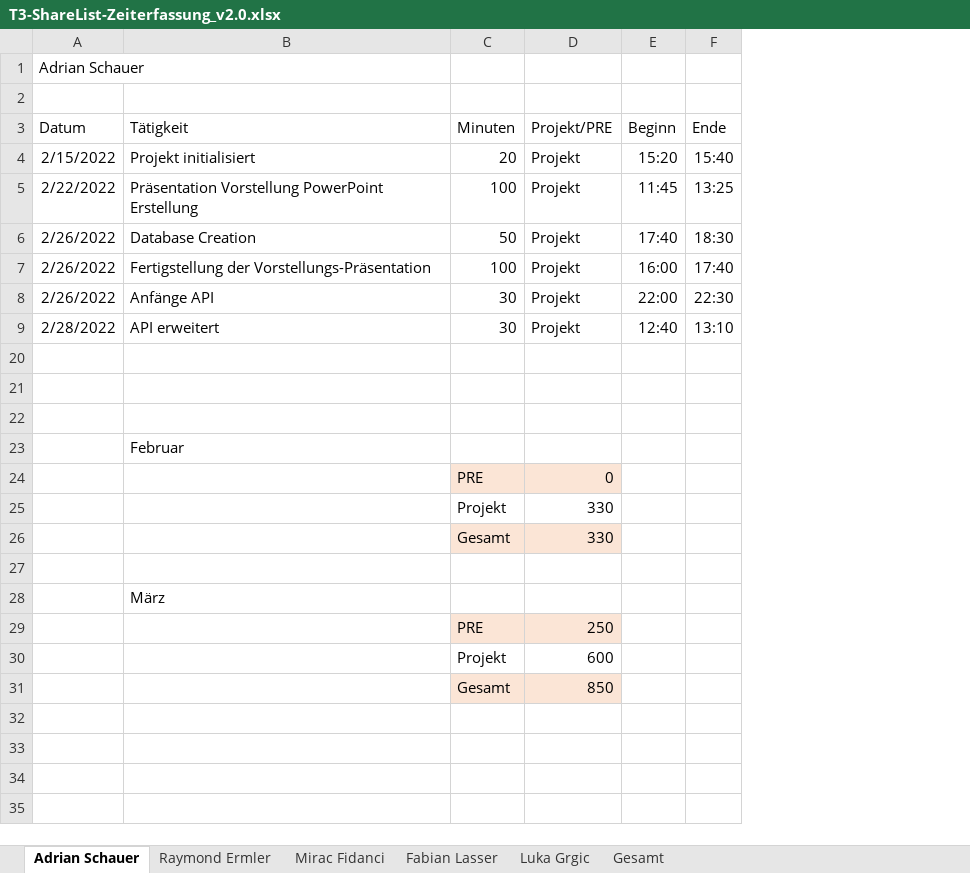
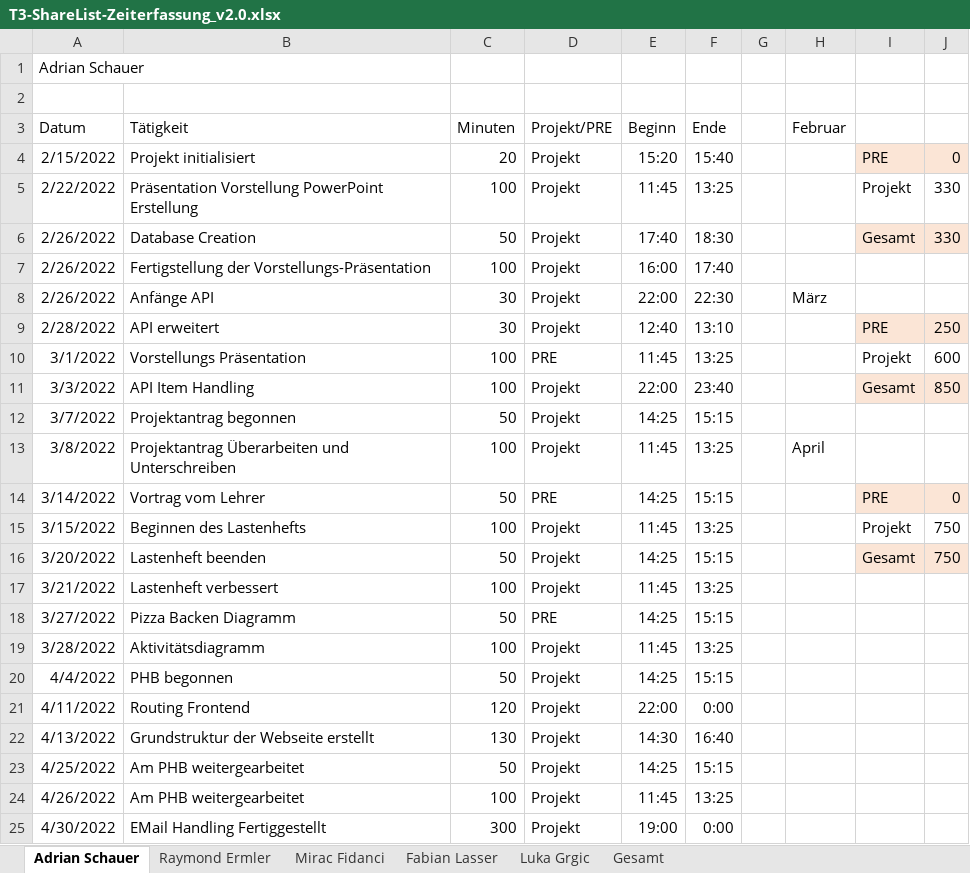
Before and after one commit to LuckyForce/ShareList, an Excel workbook: documents/Zeiterfassungen/T3-ShareList-Zeiterfassung_v2.0.xlsx, sheet Adrian Schauer, drawn as a sheet; values as stored, in another font and other column widths than the file's, no borders; table styles not drawn; removed rows and columns are numbered as before the commit, all else as after; the diff names each change by its address in the sheet, - before the commit and + after, or states it on an @@ line.

Commit message:
Docs: Zeiterfassung April

```diff
--- a/documents/Zeiterfassungen/T3-ShareList-Zeiterfassung_v2.0.xlsx (sheet Adrian Schauer)
+++ b/documents/Zeiterfassungen/T3-ShareList-Zeiterfassung_v2.0.xlsx (sheet Adrian Schauer)
+column G, empty
+column H (Februar), rows 8-13: März |  |  |  |  | April
+column I, rows 4-11: PRE | Projekt | Gesamt |  |  | PRE | Projekt | Gesamt
+column J, rows 4-11: 0 | 330 | 330 |  |  | 250 | 600 | 850
-row 10: (empty)
+row 10: 3/1/2022 | Vorstellungs Präsentation | 100 | PRE | 11:45 | 13:25 |  |  | Projekt | 600
-row 11: (empty)
+row 11: 3/3/2022 | API Item Handling | 100 | Projekt | 22:00 | 23:40 |  |  | Gesamt | 850
-row 12: (empty)
+row 12: 3/7/2022 | Projektantrag begonnen | 50 | Projekt | 14:25 | 15:15
-row 23:  | Februar
-row 24:  |  | PRE | 0
-row 25:  |  | Projekt | 330
-row 26:  |  | Gesamt | 330
-row 13: (empty)
+row 13: 3/8/2022 | Projektantrag Überarbeiten und Unterschreiben | 100 | Projekt | 11:45 | 13:25 |  | April
-row 28:  | März
-row 29:  |  | PRE | 250
-row 30:  |  | Projekt | 600
-row 31:  |  | Gesamt | 850
+row 14: 3/14/2022 | Vortrag vom Lehrer | 50 | PRE | 14:25 | 15:15 |  |  | PRE | 0
+row 15: 3/15/2022 | Beginnen des Lastenhefts | 100 | Projekt | 11:45 | 13:25 |  |  | Projekt | 750
+row 16: 3/20/2022 | Lastenheft beenden | 50 | Projekt | 14:25 | 15:15 |  |  | Gesamt | 750
@@ row 17 unhidden: 3/21/2022 | Lastenheft verbessert | 100 | Projekt | 11:45 | 13:25 @@
@@ row 18 unhidden: 3/27/2022 | Pizza Backen Diagramm | 50 | PRE | 14:25 | 15:15 @@
@@ row 19 unhidden: 3/28/2022 | Aktivitätsdiagramm | 100 | Projekt | 11:45 | 13:25 @@
+row 20: 4/4/2022 | PHB begonnen | 50 | Projekt | 14:25 | 15:15
+row 21: 4/11/2022 | Routing Frontend | 120 | Projekt | 22:00 | 0:00
+row 22: 4/13/2022 | Grundstruktur der Webseite erstellt | 130 | Projekt | 14:30 | 16:40
+row 23: 4/25/2022 | Am PHB weitergearbeitet | 50 | Projekt | 14:25 | 15:15
+row 24: 4/26/2022 | Am PHB weitergearbeitet | 100 | Projekt | 11:45 | 13:25
+row 25: 4/30/2022 | EMail Handling Fertiggestellt | 300 | Projekt | 19:00 | 0:00
```
Also changed, not shown: sheet Fabian Lasser, sheet Raymond Ermler, sheet Luka Grgic, sheet Mirac Fidanci, sheet Gesamt, 2 other files.
